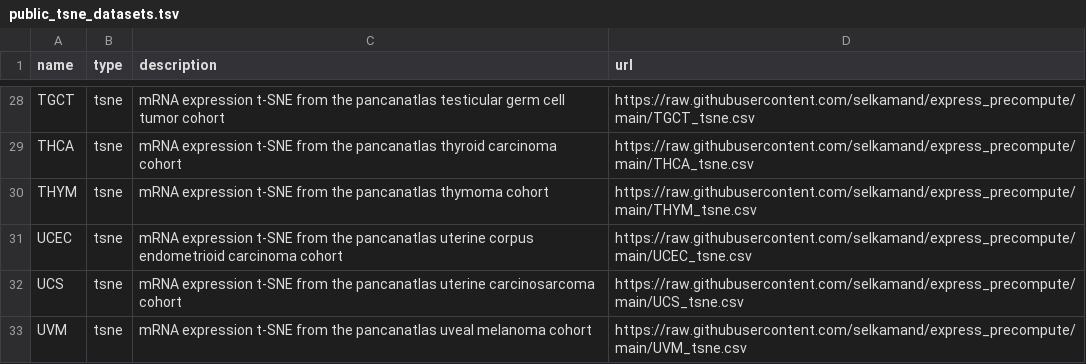
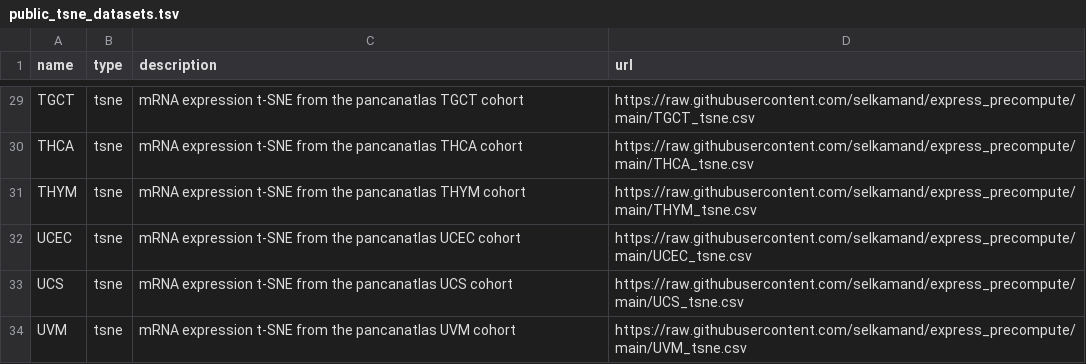
Before and after one commit to selkamand/express, a TSV file: inst/public_tsne_datasets.tsv, drawn as a sheet; only a part is shown, gaps mark what is left out; addresses are those after the commit; the diff covers the shown part only; the diff names each change by its address in the sheet, - before the commit and + after, or states it on an @@ line.

Commit message:
fix: added GBM and fixed descriptions

```diff
--- a/inst/public_tsne_datasets.tsv
+++ b/inst/public_tsne_datasets.tsv
-C29 (description): …the pancanatlas testicular germ cell tumor cohort
+C29 (description): …the pancanatlas TGCT cohort
-C30 (description): …the pancanatlas thyroid carcinoma cohort
+C30 (description): …the pancanatlas THCA cohort
-C31 (description): …the pancanatlas thymoma cohort
+C31 (description): …the pancanatlas THYM cohort
-C32 (description): …the pancanatlas uterine corpus endometrioid carcinoma cohort
+C32 (description): …the pancanatlas UCEC cohort
-C33 (description): …the pancanatlas uterine carcinosarcoma cohort
+C33 (description): …the pancanatlas UCS cohort
-C34 (description): …the pancanatlas uveal melanoma cohort
+C34 (description): …the pancanatlas UVM cohort
```
Also changed, not shown: 1 added row and 26 edited cells elsewhere in this file, 1 other file.
